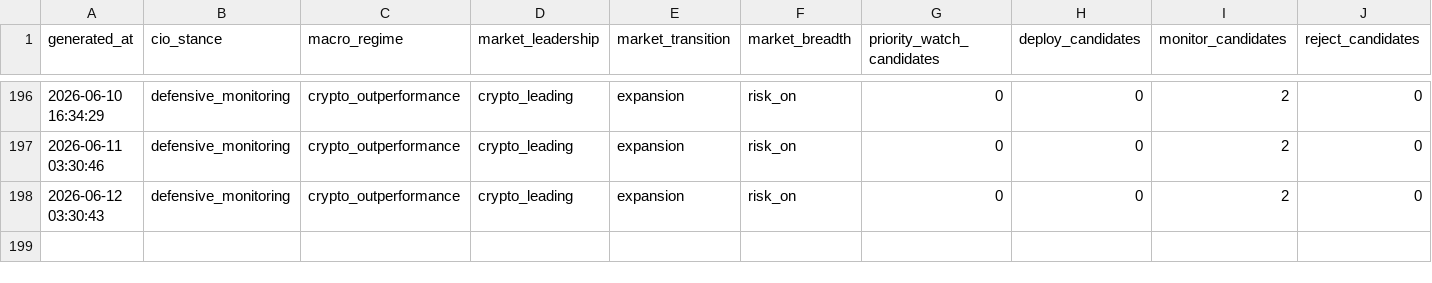
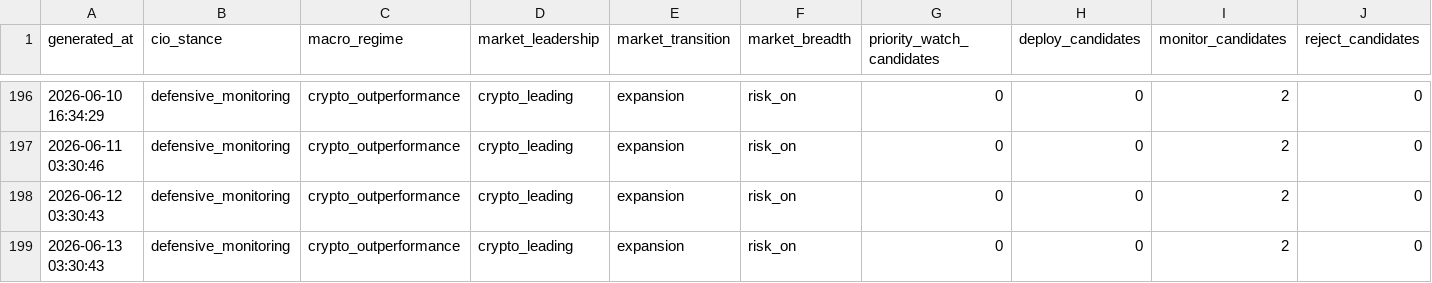
Before and after one commit to gramzy0/adaptive-trend-intelligence, a CSV file: daily_ai_summary.csv, drawn as a sheet; only a part is shown, gaps mark what is left out.

```diff
--- a/daily_ai_summary.csv
+++ b/daily_ai_summary.csv
@@ -198 +198,2 @@ generated_at,cio_stance,macro_regime,market_leadership,market_transition,market_
 2026-06-12 03:30:43,defensive_monitoring,crypto_outperformance,crypto_leading,expansion,risk_on,0,0,2,0
+2026-06-13 03:30:43,defensive_monitoring,crypto_outperformance,crypto_leading,expansion,risk_on,0,0,2,0
```
Also changed, not shown: signal_outcomes_history.csv, 6 other files.
